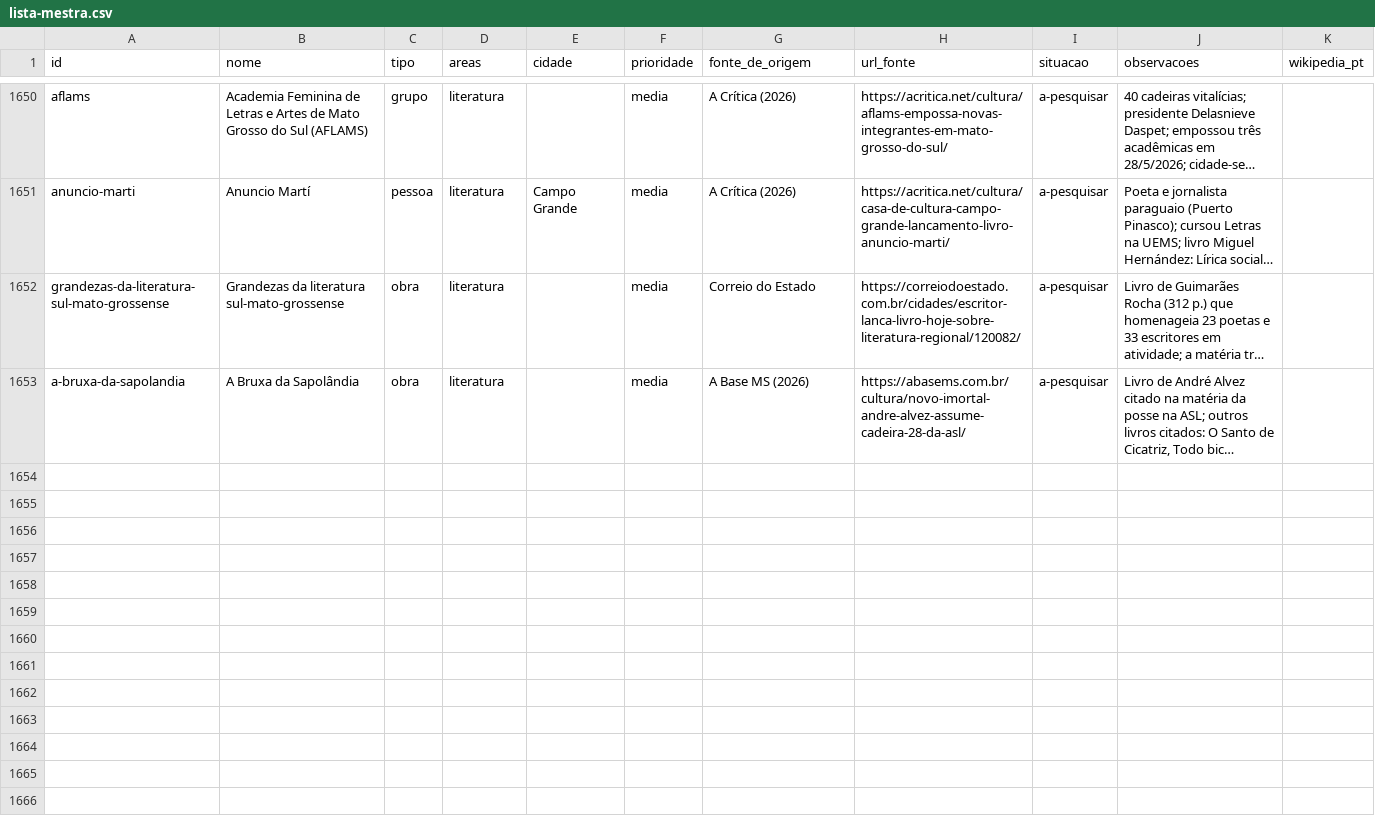
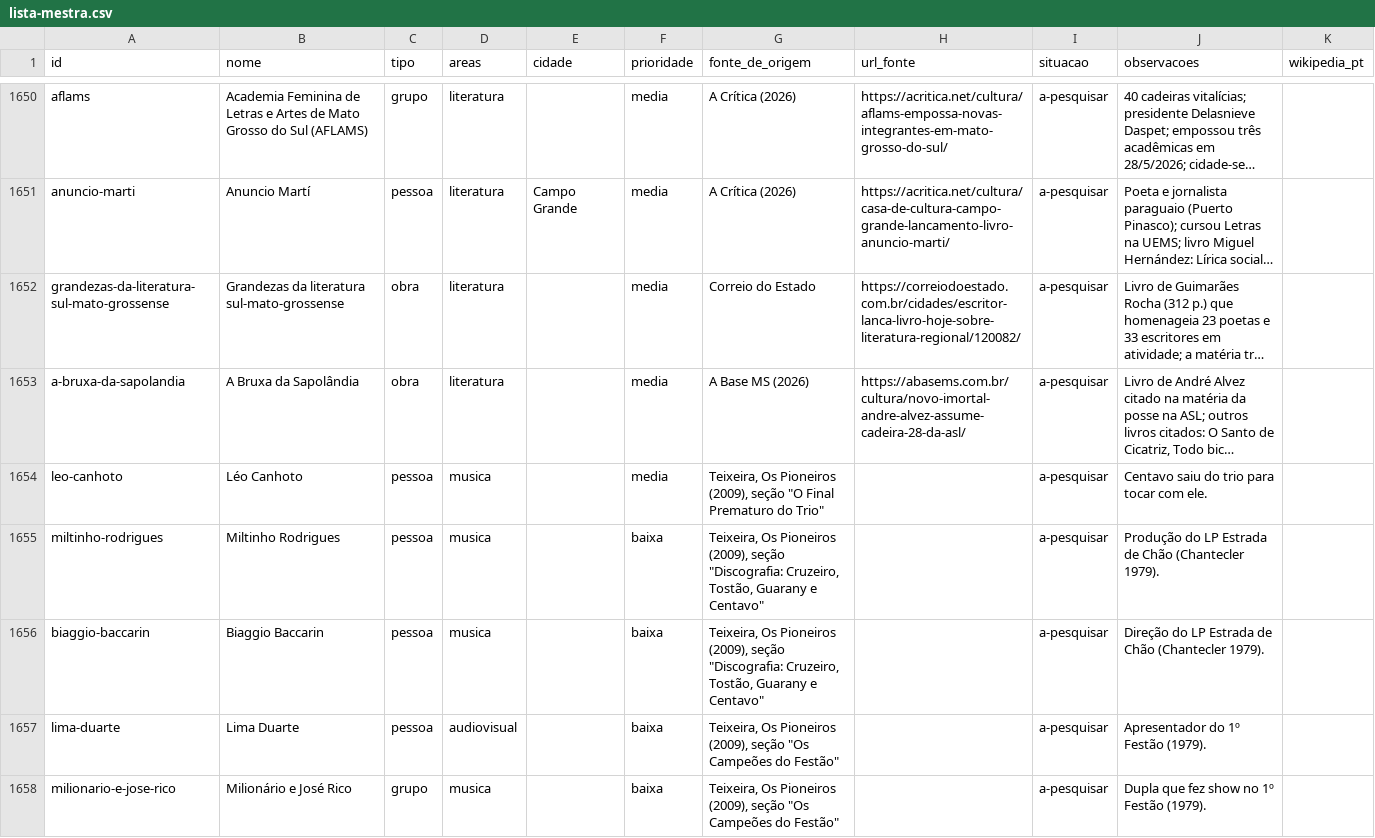
Before and after one commit to VACA18AZUL/wikiculture-ms, a CSV file: dados/lista-mestra.csv, drawn as a sheet; only a part is shown, gaps mark what is left out; long unchanged cells end in …; the diff covers the shown part only; the diff names each change by its address in the sheet, - before the commit and + after, or states it on an @@ line.

```diff
--- a/dados/lista-mestra.csv
+++ b/dados/lista-mestra.csv
+row 1654: leo-canhoto | Léo Canhoto | pessoa | musica |  | media | Teixeira, Os Pioneiros (2009), seção "O Final Prematuro do Trio" |  | a-pesquisar | Centavo saiu do trio para tocar com ele.
+row 1655: miltinho-rodrigues | Miltinho Rodrigues | pessoa | musica |  | baixa | Teixeira, Os Pioneiros (2009), seção "Discografia: Cruzeiro, Tostão, Guarany e Centavo" |  | a-pesquisar | Produção do LP Estrada de Chão (Chantecler 1979).
+row 1656: biaggio-baccarin | Biaggio Baccarin | pessoa | musica |  | baixa | Teixeira, Os Pioneiros (2009), seção "Discografia: Cruzeiro, Tostão, Guarany e Centavo" |  | a-pesquisar | Direção do LP Estrada de Chão (Chantecler 1979).
+row 1657: lima-duarte | Lima Duarte | pessoa | audiovisual |  | baixa | Teixeira, Os Pioneiros (2009), seção "Os Campeões do Festão" |  | a-pesquisar | Apresentador do 1º Festão (1979).
+row 1658: milionario-e-jose-rico | Milionário e José Rico | grupo | musica |  | baixa | Teixeira, Os Pioneiros (2009), seção "Os Campeões do Festão" |  | a-pesquisar | Dupla que fez show no 1º Festão (1979).
```
Also changed, not shown: 5 added rows and 9 edited cells elsewhere in this file, 21 other files.
